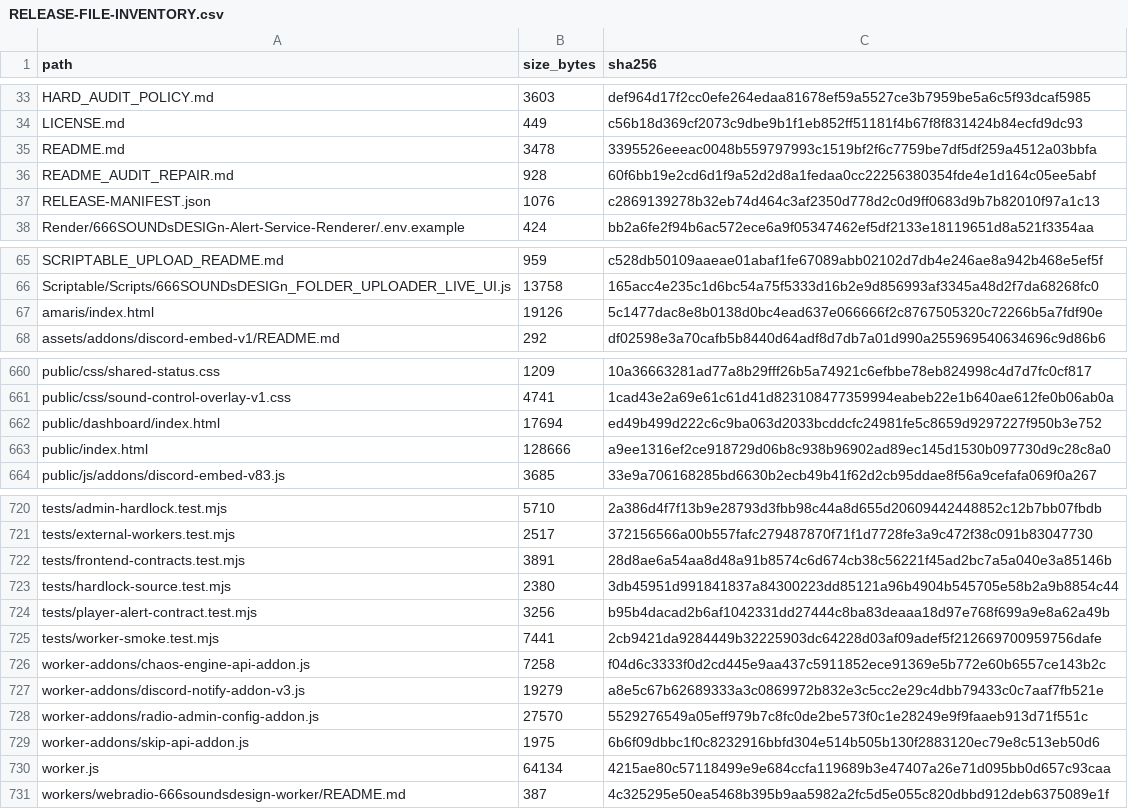
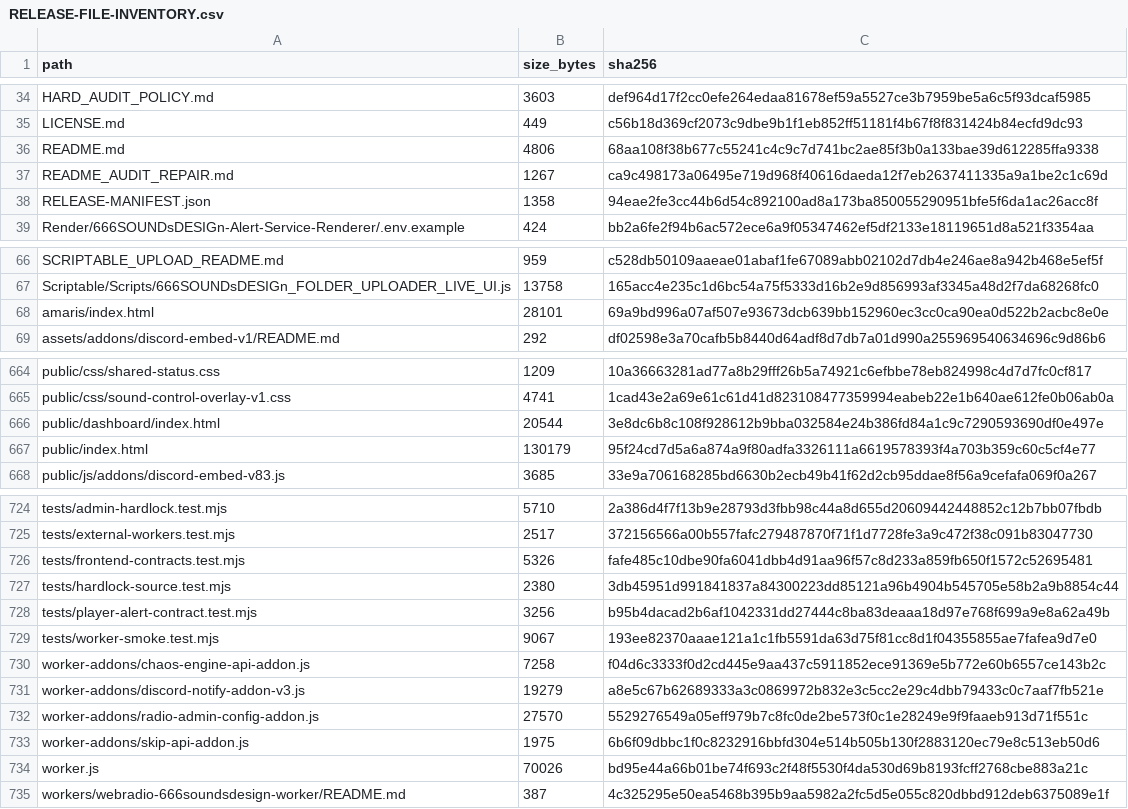
Before and after one commit to xfraggelpower666x/WebRadio-666SOUNDsDESIGn, a CSV file: RELEASE-FILE-INVENTORY.csv, drawn as a sheet; only a part is shown, gaps mark what is left out; the diff covers the shown part only.

```diff
--- a/RELEASE-FILE-INVENTORY.csv
+++ b/RELEASE-FILE-INVENTORY.csv
@@ -34,5 +35,5 @@ HARD_AUDIT_POLICY.md,3603,def964d17f2cc0efe264edaa81678ef59a5527ce3b7959be5a6c5f
 LICENSE.md,449,c56b18d369cf2073c9dbe9b1f1eb852ff51181f4b67f8f831424b84ecfd9dc93
-README.md,3478,3395526eeeac0048b559797993c1519bf2f6c7759be7df5df259a4512a03bbfa
-README_AUDIT_REPAIR.md,928,60f6bb19e2cd6d1f9a52d2d8a1fedaa0cc22256380354fde4e1d164c05ee5abf
-RELEASE-MANIFEST.json,1076,c2869139278b32eb74d464c3af2350d778d2c0d9ff0683d9b7b82010f97a1c13
+README.md,4806,68aa108f38b677c55241c4c9c7d741bc2ae85f3b0a133bae39d612285ffa9338
+README_AUDIT_REPAIR.md,1267,ca9c498173a06495e719d968f40616daeda12f7eb2637411335a9a1be2c1c69d
+RELEASE-MANIFEST.json,1358,94eae2fe3cc44b6d54c892100ad8a173ba850055290951bfe5f6da1ac26acc8f
 Render/666SOUNDsDESIGn-Alert-Service-Renderer/.env.example,424,bb2a6fe2f94b6ac572ece6a9f05347462ef5df2133e18119651d8a521f3354aa
@@ -66,3 +67,3 @@ SCRIPTABLE_UPLOAD_README.md,959,c528db50109aaeae01abaf1fe67089abb02102d7db4e246a
 Scriptable/Scripts/666SOUNDsDESIGn_FOLDER_UPLOADER_LIVE_UI.js,13758,165acc4e235c1d6bc54a75f5333d16b2e9d856993af3345a48d2f7da68268fc0
-amaris/index.html,19126,5c1477dac8e8b0138d0bc4ead637e066666f2c8767505320c72266b5a7fdf90e
+amaris/index.html,28101,69a9bd996a07af507e93673dcb639bb152960ec3cc0ca90ea0d522b2acbc8e0e
 assets/addons/discord-embed-v1/README.md,292,df02598e3a70cafb5b8440d64adf8d7db7a01d990a255969540634696c9d86b6
@@ -661,4 +665,4 @@ public/css/shared-status.css,1209,10a36663281ad77a8b29fff26b5a74921c6efbbe78eb82
 public/css/sound-control-overlay-v1.css,4741,1cad43e2a69e61c61d41d823108477359994eabeb22e1b640ae612fe0b06ab0a
-public/dashboard/index.html,17694,ed49b499d222c6c9ba063d2033bcddcfc24981fe5c8659d9297227f950b3e752
-public/index.html,128666,a9ee1316ef2ce918729d06b8c938b96902ad89ec145d1530b097730d9c28c8a0
+public/dashboard/index.html,20544,3e8dc6b8c108f928612b9bba032584e24b386fd84a1c9c7290593690df0e497e
+public/index.html,130179,95f24cd7d5a6a874a9f80adfa3326111a6619578393f4a703b359c60c5cf4e77
 public/js/addons/discord-embed-v83.js,3685,33e9a706168285bd6630b2ecb49b41f62d2cb95ddae8f56a9cefafa069f0a267
@@ -721,6 +725,6 @@ tests/admin-hardlock.test.mjs,5710,2a386d4f7f13b9e28793d3fbb98c44a8d655d20609442
 tests/external-workers.test.mjs,2517,372156566a00b557fafc279487870f71f1d7728fe3a9c472f38c091b83047730
-tests/frontend-contracts.test.mjs,3891,28d8ae6a54aa8d48a91b8574c6d674cb38c56221f45ad2bc7a5a040e3a85146b
+tests/frontend-contracts.test.mjs,5326,fafe485c10dbe90fa6041dbb4d91aa96f57c8d233a859fb650f1572c52695481
 tests/hardlock-source.test.mjs,2380,3db45951d991841837a84300223dd85121a96b4904b545705e58b2a9b8854c44
 tests/player-alert-contract.test.mjs,3256,b95b4dacad2b6af1042331dd27444c8ba83deaaa18d97e768f699a9e8a62a49b
-tests/worker-smoke.test.mjs,7441,2cb9421da9284449b32225903dc64228d03af09adef5f212669700959756dafe
+tests/worker-smoke.test.mjs,9067,193ee82370aaae121a1c1fb5591da63d75f81cc8d1f04355855ae7fafea9d7e0
 worker-addons/chaos-engine-api-addon.js,7258,f04d6c3333f0d2cd445e9aa437c5911852ece91369e5b772e60b6557ce143b2c
@@ -729,3 +733,3 @@ worker-addons/radio-admin-config-addon.js,27570,5529276549a05eff979b7c8fc0de2be5
 worker-addons/skip-api-addon.js,1975,6b6f09dbbc1f0c8232916bbfd304e514b505b130f2883120ec79e8c513eb50d6
-worker.js,64134,4215ae80c57118499e9e684ccfa119689b3e47407a26e71d095bb0d657c93caa
+worker.js,70026,bd95e44a66b01be74f693c2f48f5530f4da530d69b8193fcff2768cbe883a21c
 workers/webradio-666soundsdesign-worker/README.md,387,4c325295e50ea5468b395b9aa5982a2fc5d5e055c820dbbd912deb6375089e1f
```
Also changed, not shown: 4 added rows and 37 edited cells elsewhere in this file, 35 other files.
